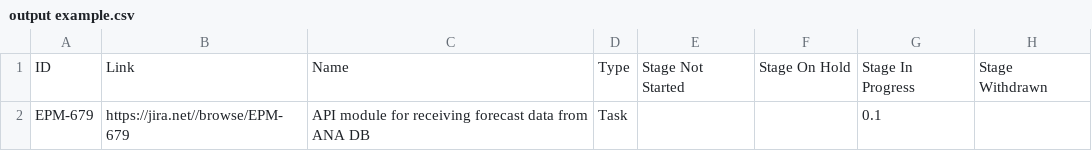
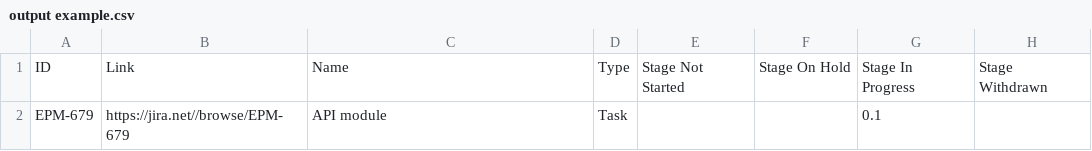
Before and after one commit to marian-kamenistak/jira-lead-cycle-time-duration-extractor, a CSV file: example/output example.csv, drawn as a sheet; only a part is shown; the diff names each change by its address in the sheet, - before the commit and + after, or states it on an @@ line.

```diff
--- a/example/output example.csv
+++ b/example/output example.csv
-C2: API module for receiving forecast data from ANA DB
+C2: API module
```
Also changed, not shown: 11 other files.
